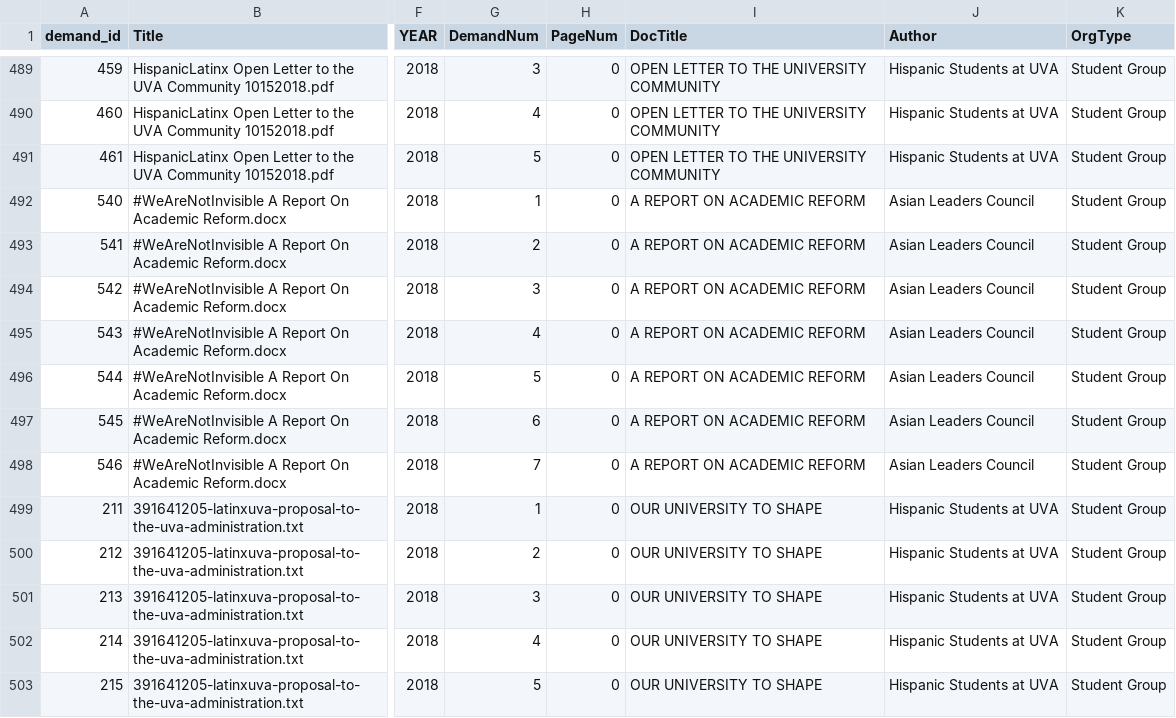
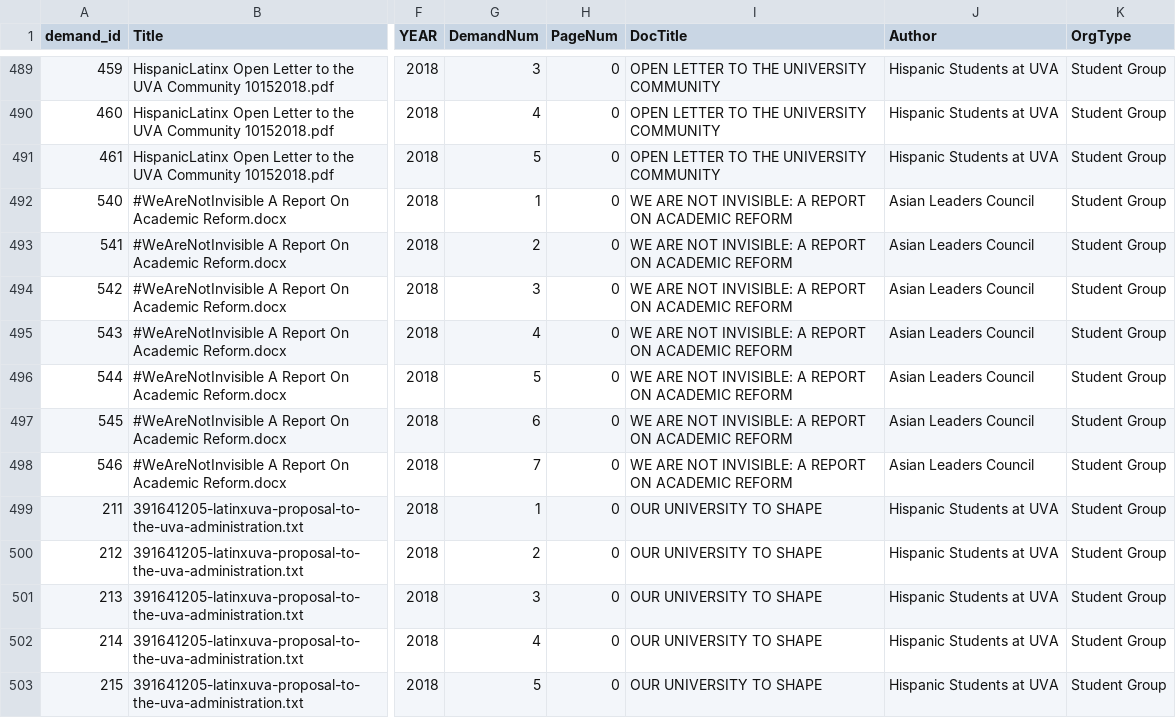
Before and after one commit to virginiaequitycenter/uvaequity_demands, a CSV file: VisualLibrary/data/demands_text.csv, drawn as a sheet; only a part is shown, gaps mark what is left out; the diff names each change by its address in the sheet, - before the commit and + after, or states it on an @@ line.

Commit message:
We Are Not Invisible

```diff
--- a/VisualLibrary/data/demands_text.csv
+++ b/VisualLibrary/data/demands_text.csv
-I492:I498 (DocTitle): A REPORT ON ACADEMIC REFORM
+I492:I498 (DocTitle): WE ARE NOT INVISIBLE: A REPORT ON ACADEMIC REFORM
```
Also changed, not shown: 2 other files.
